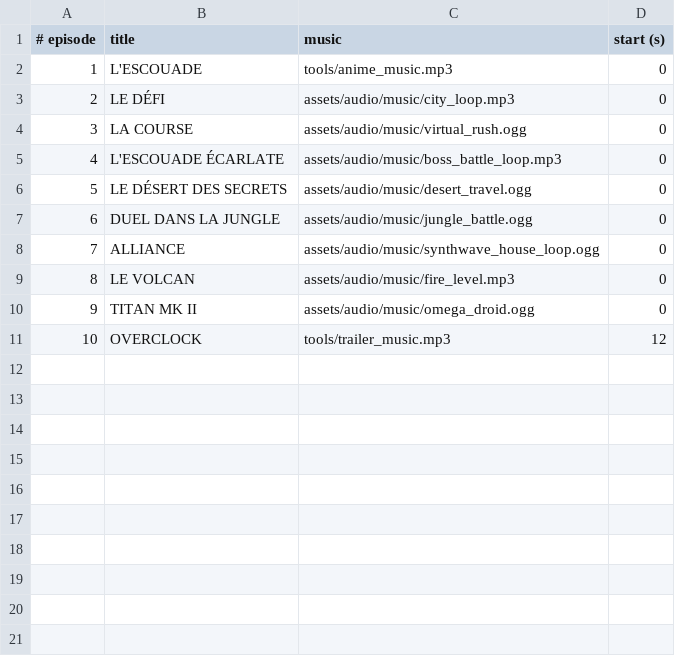
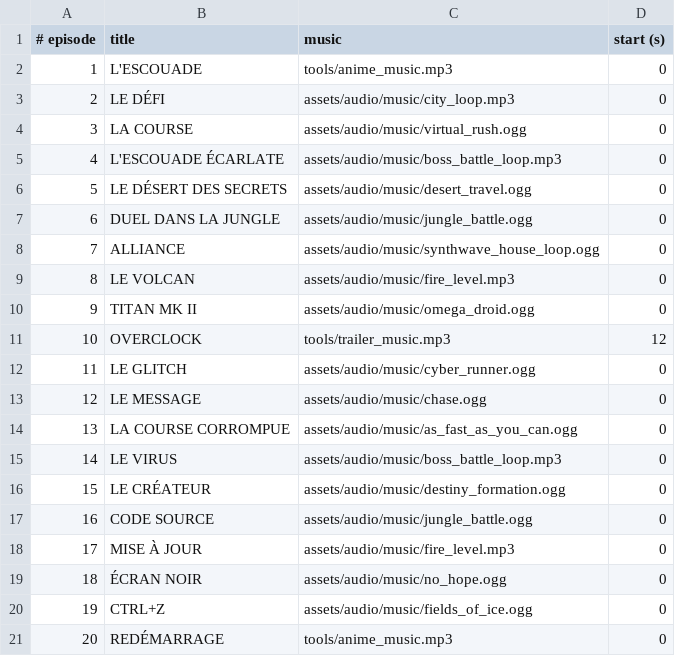
Before and after one commit to mariusortiz/overclock, a TSV file: tools/anime_episodes.tsv, drawn as a sheet; the diff names each change by its address in the sheet, - before the commit and + after, or states it on an @@ line.

```diff
--- a/tools/anime_episodes.tsv
+++ b/tools/anime_episodes.tsv
+row 12: 11 | LE GLITCH | assets/audio/music/cyber_runner.ogg | 0
+row 13: 12 | LE MESSAGE | assets/audio/music/chase.ogg | 0
+row 14: 13 | LA COURSE CORROMPUE | assets/audio/music/as_fast_as_you_can.ogg | 0
+row 15: 14 | LE VIRUS | assets/audio/music/boss_battle_loop.mp3 | 0
+row 16: 15 | LE CRÉATEUR | assets/audio/music/destiny_formation.ogg | 0
+row 17: 16 | CODE SOURCE | assets/audio/music/jungle_battle.ogg | 0
+row 18: 17 | MISE À JOUR | assets/audio/music/fire_level.mp3 | 0
+row 19: 18 | ÉCRAN NOIR | assets/audio/music/no_hope.ogg | 0
+row 20: 19 | CTRL+Z | assets/audio/music/fields_of_ice.ogg | 0
+row 21: 20 | REDÉMARRAGE | tools/anime_music.mp3 | 0
```
Also changed, not shown: 35 other files.
